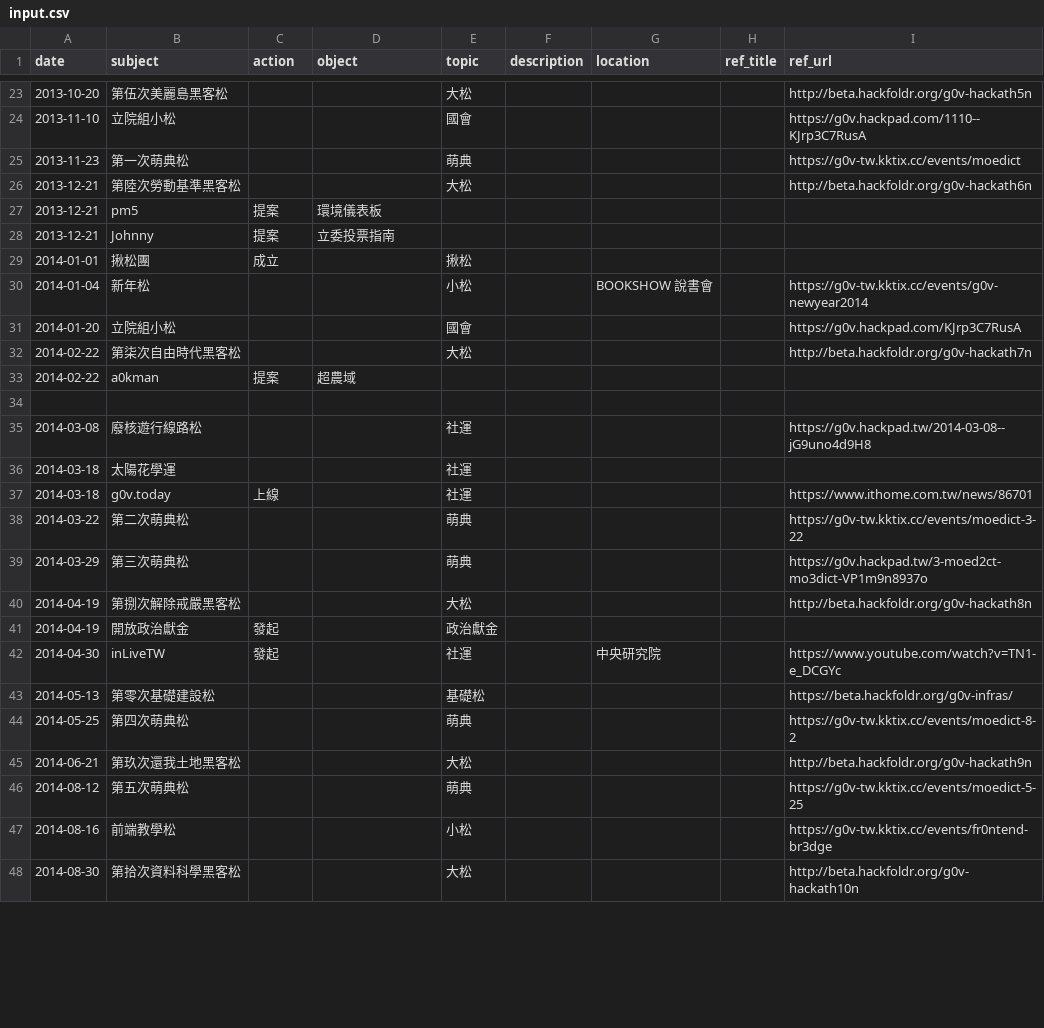
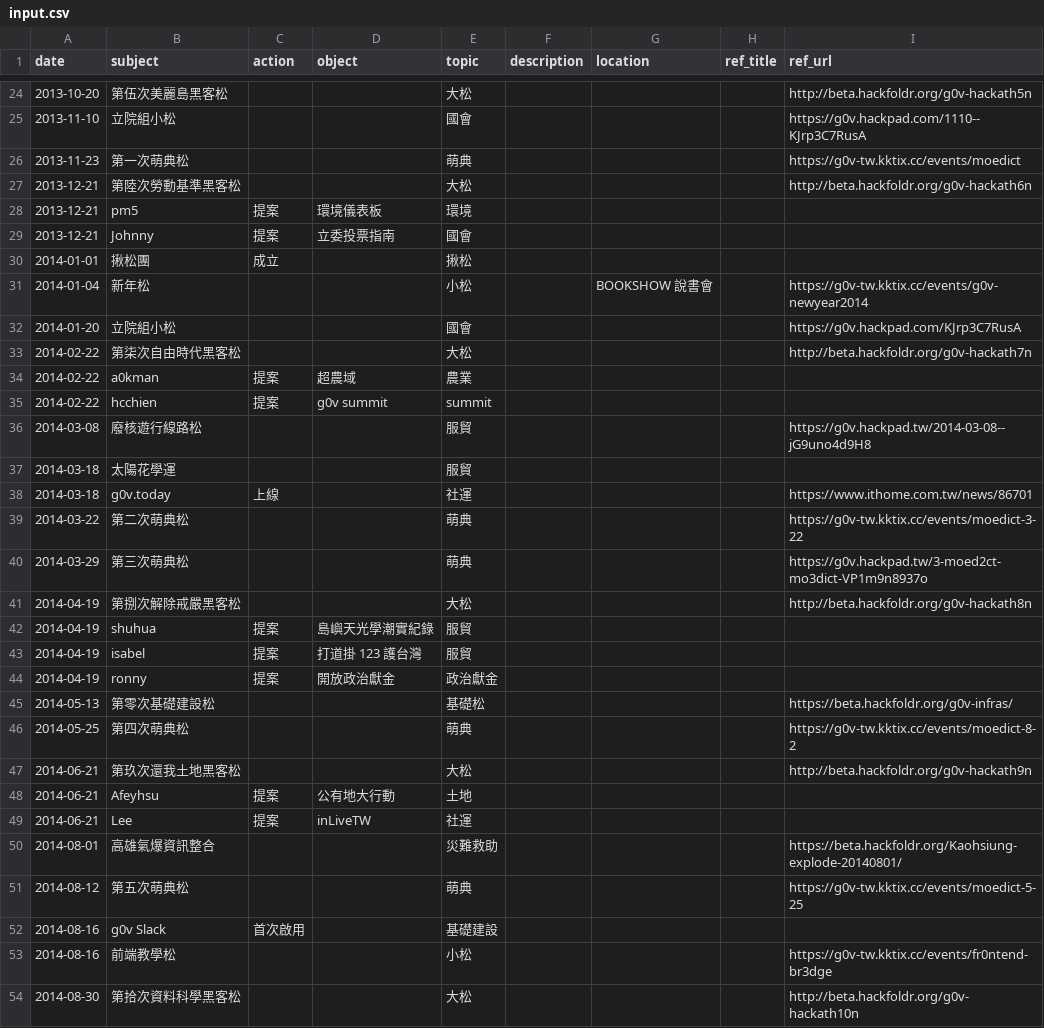
Before and after one commit to Stimim/g0v-timeline, a CSV file: utils/input.csv, drawn as a sheet; only a part is shown, gaps mark what is left out; the diff covers the shown part only.

```diff
--- a/utils/input.csv
+++ b/utils/input.csv
@@ -26,4 +27,4 @@ date,subject,action,object,topic,description,location,ref_title,ref_url
 2013-12-21,第陸次勞動基準黑客松,,,大松,,,,http://beta.hackfoldr.org/g0v-hackath6n
-2013-12-21,pm5,提案,環境儀表板,,,,,
-2013-12-21,Johnny,提案,立委投票指南,,,,,
+2013-12-21,pm5,提案,環境儀表板,環境,,,,
+2013-12-21,Johnny,提案,立委投票指南,國會,,,,
 2014-01-01,揪松團,成立,,揪松,,,,
@@ -32,6 +33,6 @@ date,subject,action,object,topic,description,location,ref_title,ref_url
 2014-02-22,第柒次自由時代黑客松,,,大松,,,,http://beta.hackfoldr.org/g0v-hackath7n
-2014-02-22,a0kman,提案,超農域,,,,,
-,,,,,,,,
-2014-03-08,廢核遊行線路松,,,社運,,,,https://g0v.hackpad.tw/2014-03-08--jG9uno4d9H8
-2014-03-18,太陽花學運,,,社運,,,,
+2014-02-22,a0kman,提案,超農域,農業,,,,
+2014-02-22,hcchien,提案,g0v summit,summit,,,,
+2014-03-08,廢核遊行線路松,,,服貿,,,,https://g0v.hackpad.tw/2014-03-08--jG9uno4d9H8
+2014-03-18,太陽花學運,,,服貿,,,,
 2014-03-18,g0v.today,上線,,社運,,,,https://www.ithome.com.tw/news/86701
@@ -40,4 +41,5 @@ date,subject,action,object,topic,description,location,ref_title,ref_url
 2014-04-19,第捌次解除戒嚴黑客松,,,大松,,,,http://beta.hackfoldr.org/g0v-hackath8n
-2014-04-19,開放政治獻金,發起,,政治獻金,,,,
-2014-04-30,inLiveTW ,發起,,社運,,中央研究院,,https://www.youtube.com/watch?v=TN1-e_DCGYc
+2014-04-19,shuhua,提案,島嶼天光學潮實紀錄,服貿,,,,
+2014-04-19,isabel,提案,打道掛 123 護台灣,服貿,,,,
+2014-04-19,ronny,提案,開放政治獻金,政治獻金,,,,
 2014-05-13,第零次基礎建設松,,,基礎松,,,,https://beta.hackfoldr.org/g0v-infras/
@@ -45,3 +47,7 @@ date,subject,action,object,topic,description,location,ref_title,ref_url
 2014-06-21,第玖次還我土地黑客松,,,大松,,,,http://beta.hackfoldr.org/g0v-hackath9n
+2014-06-21,Afeyhsu,提案,公有地大行動,土地,,,,
+2014-06-21,Lee,提案,inLiveTW ,社運,,,,
+2014-08-01,高雄氣爆資訊整合,,,災難救助,,,,https://beta.hackfoldr.org/Kaohsiung-explode-20140801/
 2014-08-12,第五次萌典松,,,萌典,,,,https://g0v-tw.kktix.cc/events/moedict-5-25
+2014-08-16,g0v Slack,首次啟用,,基礎建設,,,,
 2014-08-16,前端教學松,,,小松,,,,https://g0v-tw.kktix.cc/events/fr0ntend-br3dge
```
Also changed, not shown: 23 added rows and 10 edited cells elsewhere in this file, 1 other file.
